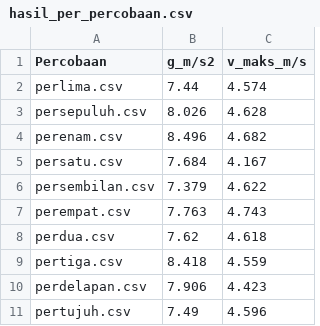
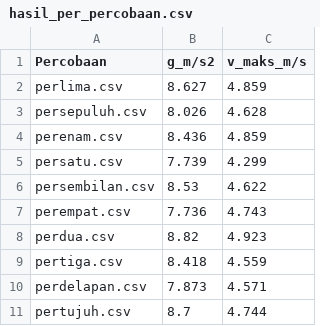
Before and after one commit to ThenmusteSatrio/measurement_ball_opencv, a CSV file: hasil_per_percobaan.csv, drawn as a sheet.

```diff
--- a/hasil_per_percobaan.csv
+++ b/hasil_per_percobaan.csv
@@ -1,11 +1,11 @@
 Percobaan,g_m/s2,v_maks_m/s
-perlima.csv,7.44,4.574
+perlima.csv,8.627,4.859
 persepuluh.csv,8.026,4.628
-perenam.csv,8.496,4.682
-persatu.csv,7.684,4.167
-persembilan.csv,7.379,4.622
-perempat.csv,7.763,4.743
-perdua.csv,7.62,4.618
+perenam.csv,8.436,4.859
+persatu.csv,7.739,4.299
+persembilan.csv,8.53,4.622
+perempat.csv,7.736,4.743
+perdua.csv,8.82,4.923
 pertiga.csv,8.418,4.559
-perdelapan.csv,7.906,4.423
-pertujuh.csv,7.49,4.596
+perdelapan.csv,7.873,4.571
+pertujuh.csv,8.7,4.744
```
Also changed, not shown: hasil_csv/perdelapan.csv, hasil_csv/perempat.csv, 22 other files.
